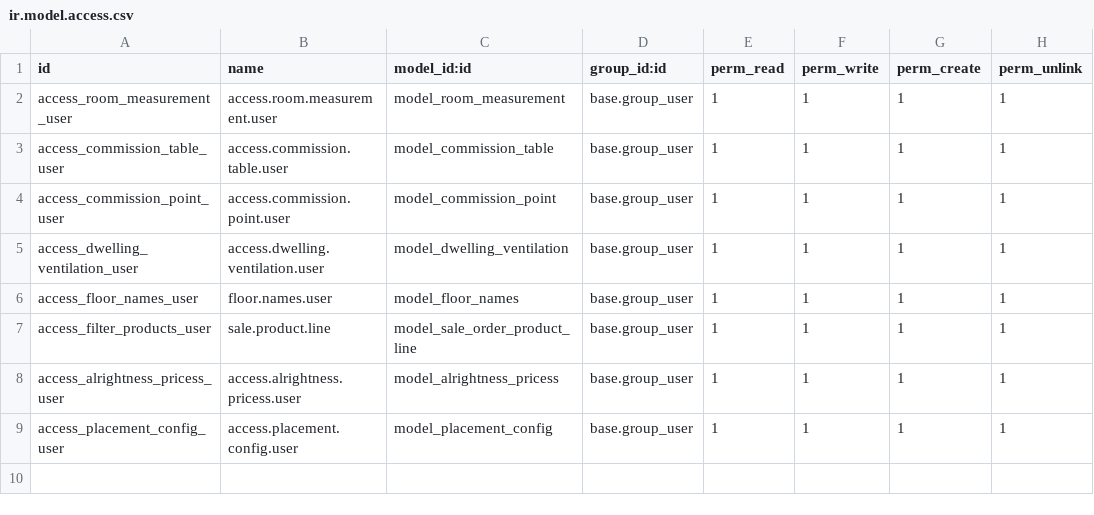
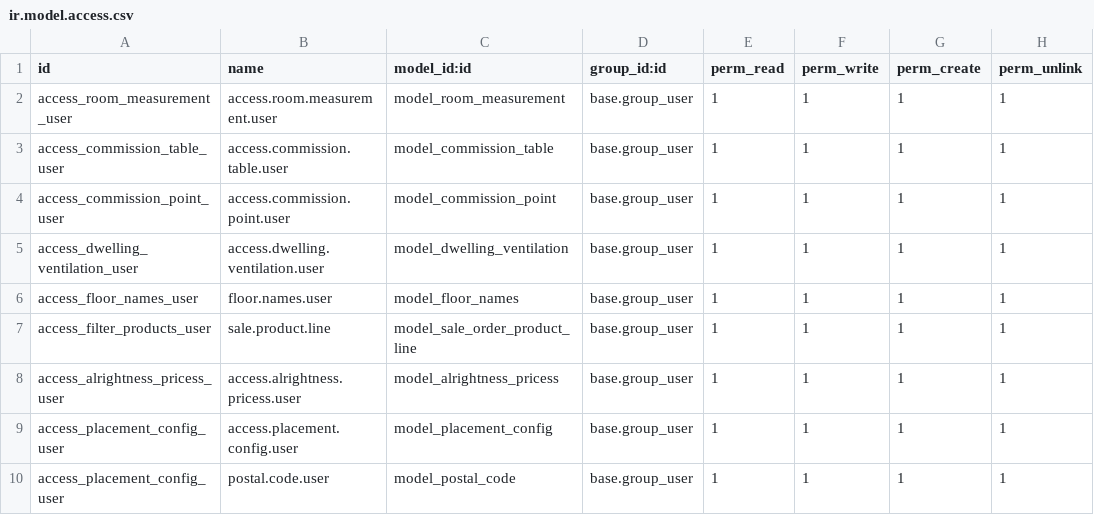
Before and after one commit to usmanjoiya/heat_recovery_odoo, a CSV file: measurement/security/ir.model.access.csv, drawn as a sheet; the diff names each change by its address in the sheet, - before the commit and + after, or states it on an @@ line.

```diff
--- a/measurement/security/ir.model.access.csv
+++ b/measurement/security/ir.model.access.csv
+row 10: access_placement_config_user | postal.code.user | model_postal_code | base.group_user | 1 | 1 | 1 | 1
```
Also changed, not shown: 15 other files.
